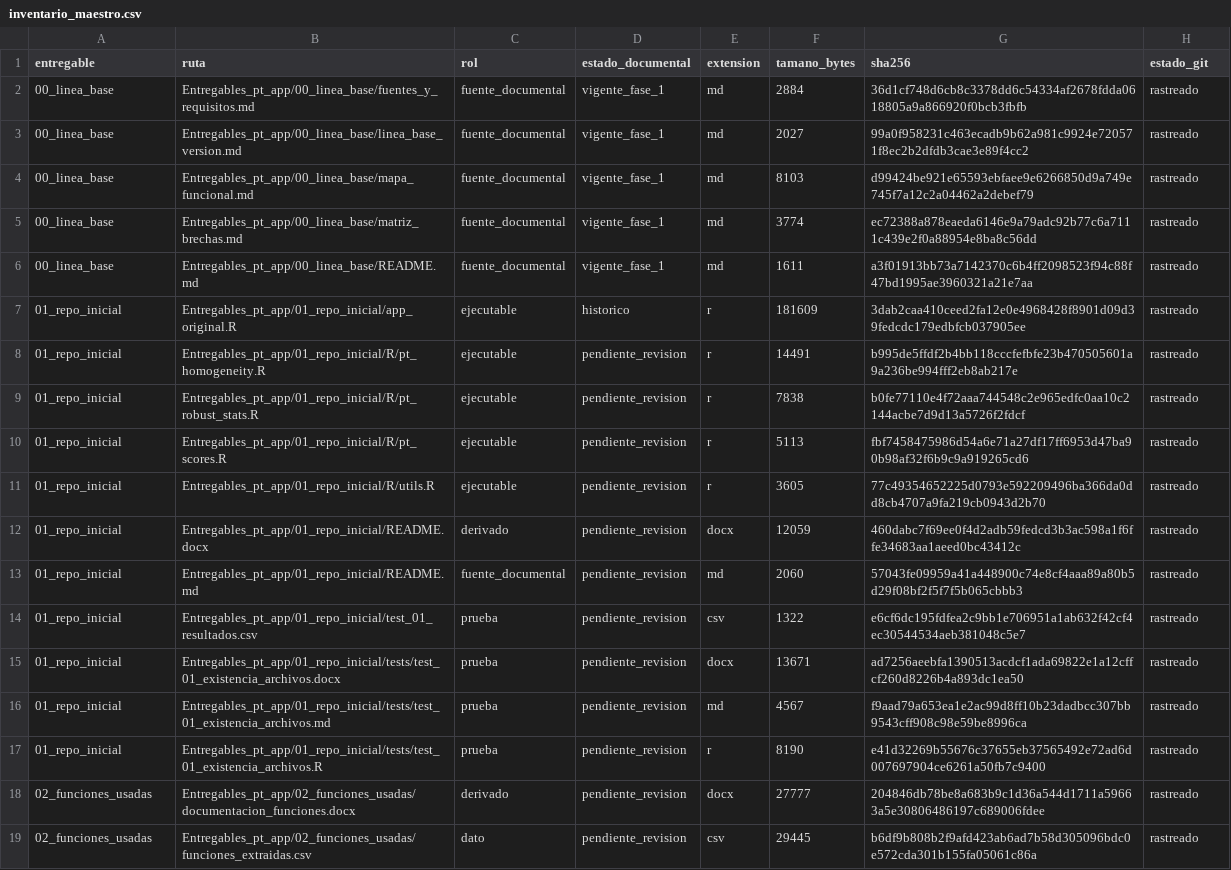
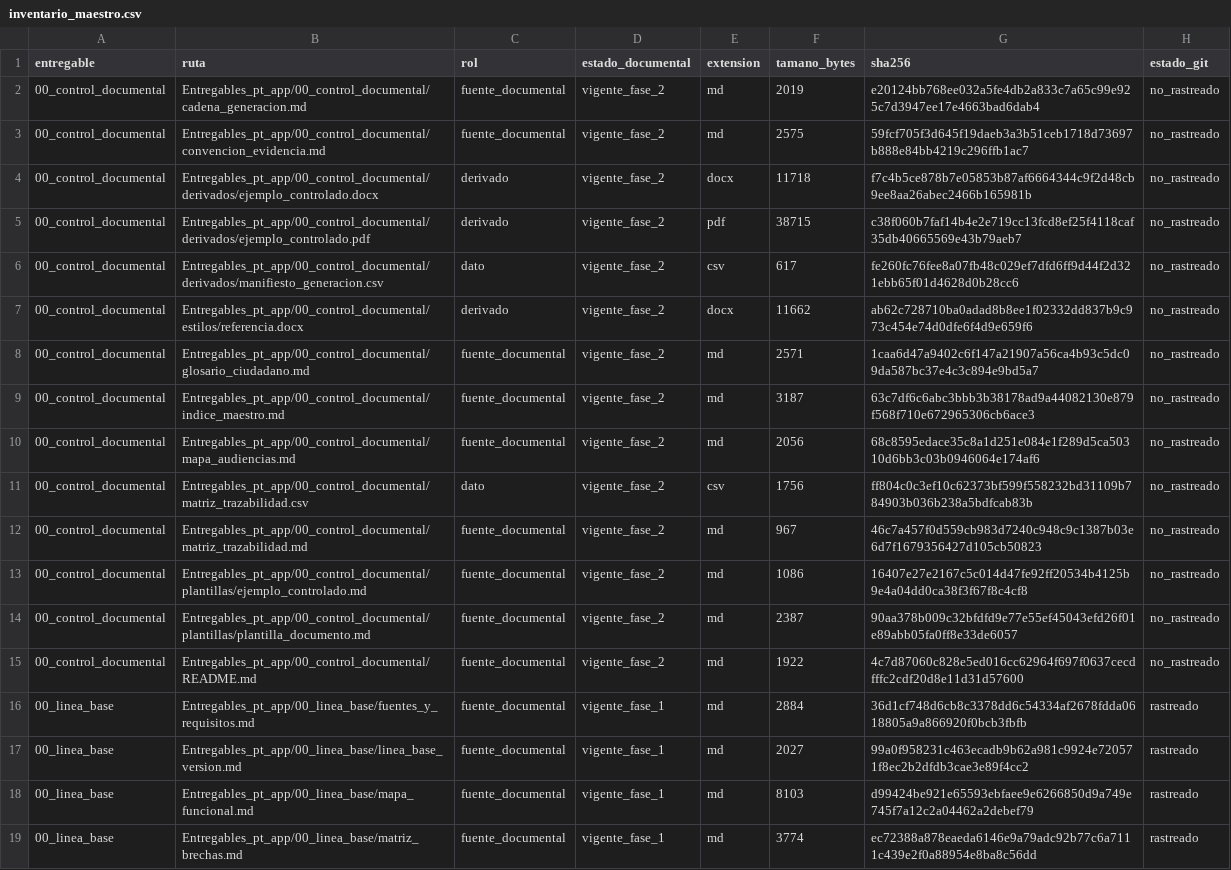
Before and after one commit to willl182/pt_app, a CSV file: Entregables_pt_app/00_linea_base/inventario_maestro.csv, drawn as a sheet; only a part is shown; the shorter side is filled out with more unchanged rows; the diff names each change by its address in the sheet, - before the commit and + after, or states it on an @@ line.

Commit message:
docs: completa control documental fase 2

```diff
--- a/Entregables_pt_app/00_linea_base/inventario_maestro.csv
+++ b/Entregables_pt_app/00_linea_base/inventario_maestro.csv
+row 2: 00_control_documental | Entregables_pt_app/00_control_documental/cadena_generacion.md | fuente_documental | vigente_fase_2 | md | 2019 | e20124bb768ee032a5fe4db2a833c7a65c99e925c7d3947ee17e4663bad6dab4 | no_rastreado
+row 3: 00_control_documental | Entregables_pt_app/00_control_documental/convencion_evidencia.md | fuente_documental | vigente_fase_2 | md | 2575 | 59fcf705f3d645f19daeb3a3b51ceb1718d73697b888e84bb4219c296ffb1ac7 | no_rastreado
+row 4: 00_control_documental | Entregables_pt_app/00_control_documental/derivados/ejemplo_controlado.docx | derivado | vigente_fase_2 | docx | 11718 | f7c4b5ce878b7e05853b87af6664344c9f2d48cb9ee8aa26abec2466b165981b | no_rastreado
+row 5: 00_control_documental | Entregables_pt_app/00_control_documental/derivados/ejemplo_controlado.pdf | derivado | vigente_fase_2 | pdf | 38715 | c38f060b7faf14b4e2e719cc13fcd8ef25f4118caf35db40665569e43b79aeb7 | no_rastreado
+row 6: 00_control_documental | Entregables_pt_app/00_control_documental/derivados/manifiesto_generacion.csv | dato | vigente_fase_2 | csv | 617 | fe260fc76fee8a07fb48c029ef7dfd6ff9d44f2d321ebb65f01d4628d0b28cc6 | no_rastreado
+row 7: 00_control_documental | Entregables_pt_app/00_control_documental/estilos/referencia.docx | derivado | vigente_fase_2 | docx | 11662 | ab62c728710ba0adad8b8ee1f02332dd837b9c973c454e74d0dfe6f4d9e659f6 | no_rastreado
+row 8: 00_control_documental | Entregables_pt_app/00_control_documental/glosario_ciudadano.md | fuente_documental | vigente_fase_2 | md | 2571 | 1caa6d47a9402c6f147a21907a56ca4b93c5dc09da587bc37e4c3c894e9bd5a7 | no_rastreado
+row 9: 00_control_documental | Entregables_pt_app/00_control_documental/indice_maestro.md | fuente_documental | vigente_fase_2 | md | 3187 | 63c7df6c6abc3bbb3b38178ad9a44082130e879f568f710e672965306cb6ace3 | no_rastreado
+row 10: 00_control_documental | Entregables_pt_app/00_control_documental/mapa_audiencias.md | fuente_documental | vigente_fase_2 | md | 2056 | 68c8595edace35c8a1d251e084e1f289d5ca50310d6bb3c03b0946064e174af6 | no_rastreado
+row 11: 00_control_documental | Entregables_pt_app/00_control_documental/matriz_trazabilidad.csv | dato | vigente_fase_2 | csv | 1756 | ff804c0c3ef10c62373bf599f558232bd31109b784903b036b238a5bdfcab83b | no_rastreado
+row 12: 00_control_documental | Entregables_pt_app/00_control_documental/matriz_trazabilidad.md | fuente_documental | vigente_fase_2 | md | 967 | 46c7a457f0d559cb983d7240c948c9c1387b03e6d7f1679356427d105cb50823 | no_rastreado
+row 13: 00_control_documental | Entregables_pt_app/00_control_documental/plantillas/ejemplo_controlado.md | fuente_documental | vigente_fase_2 | md | 1086 | 16407e27e2167c5c014d47fe92ff20534b4125b9e4a04dd0ca38f3f67f8c4cf8 | no_rastreado
+row 14: 00_control_documental | Entregables_pt_app/00_control_documental/plantillas/plantilla_documento.md | fuente_documental | vigente_fase_2 | md | 2387 | 90aa378b009c32bfdfd9e77e55ef45043efd26f01e89abb05fa0ff8e33de6057 | no_rastreado
+row 15: 00_control_documental | Entregables_pt_app/00_control_documental/README.md | fuente_documental | vigente_fase_2 | md | 1922 | 4c7d87060c828e5ed016cc62964f697f0637cecdfffc2cdf20d8e11d31d57600 | no_rastreado
```
Also changed, not shown: 21 other files.
